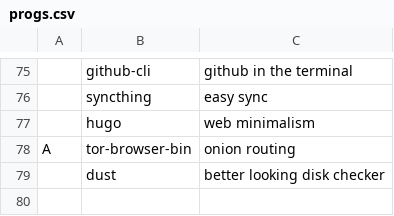
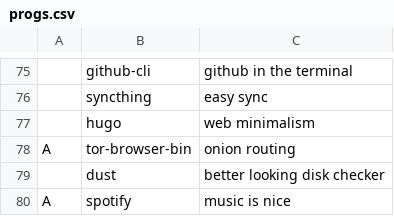
Before and after one commit to ciosyam/TETR, a CSV file: static/progs.csv, drawn as a sheet; only a part is shown, gaps mark what is left out; the diff names each change by its address in the sheet, - before the commit and + after, or states it on an @@ line.

```diff
--- a/static/progs.csv
+++ b/static/progs.csv
+row 80: A | spotify | music is nice
```
Also changed, not shown: 1 other file.
